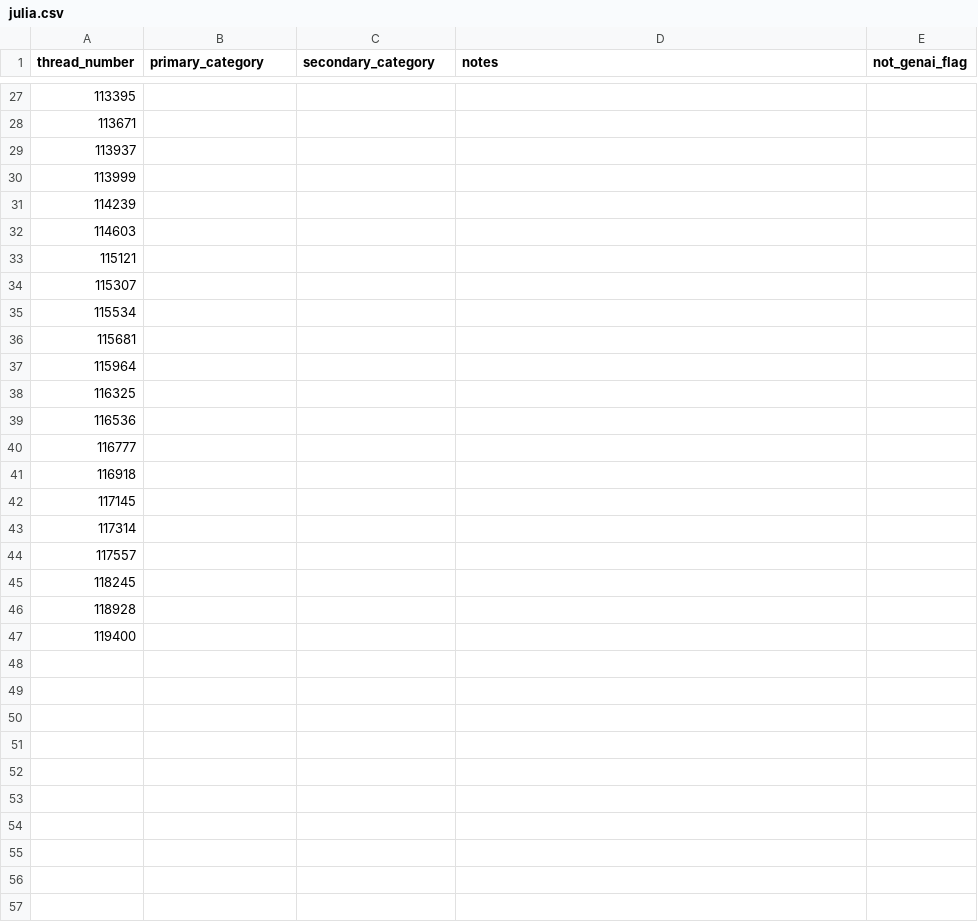
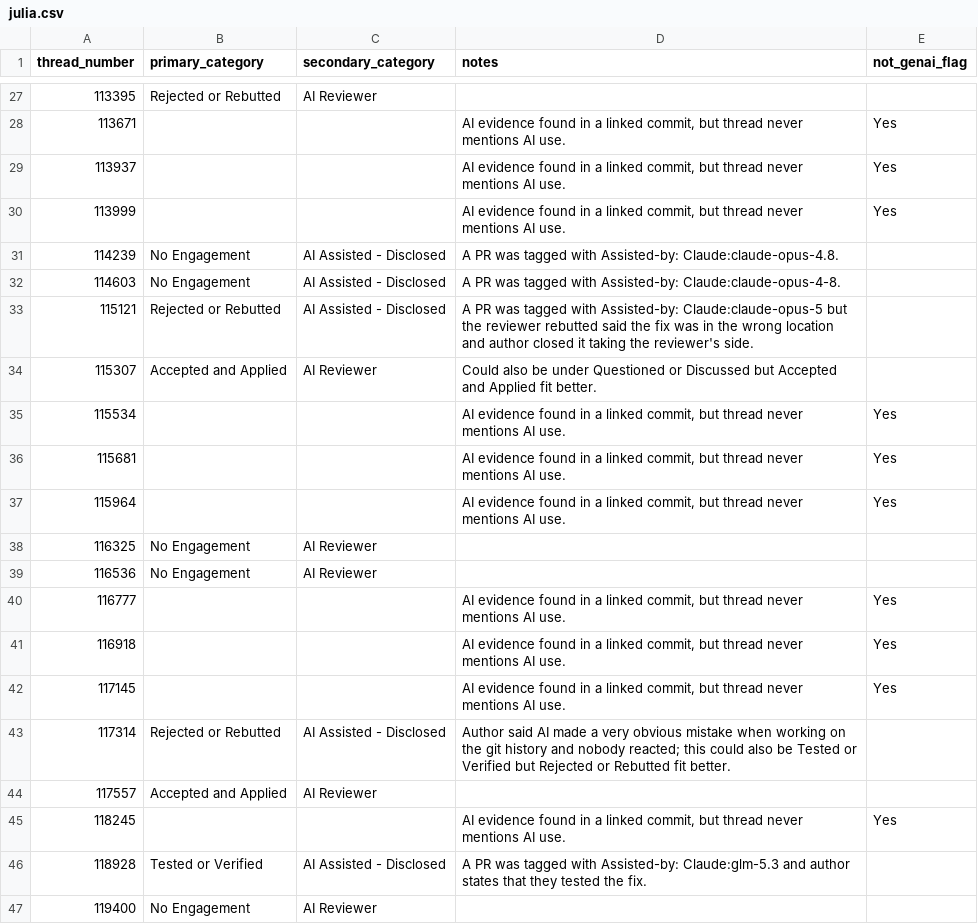
Before and after one commit to catrinacoons/CS480-Group-3-Project, a CSV file: coding_sheets/remainder/julia.csv, drawn as a sheet; only a part is shown, gaps mark what is left out; the diff covers the shown part only.

Commit message:
T19 updates to julia.csv file
T19 updates applied to julia.csv file

```diff
--- a/coding_sheets/remainder/julia.csv
+++ b/coding_sheets/remainder/julia.csv
@@ -27,21 +27,21 @@ thread_number,primary_category,secondary_category,notes,not_genai_flag
-113395,,,,
-113671,,,,
-113937,,,,
-113999,,,,
-114239,,,,
-114603,,,,
-115121,,,,
-115307,,,,
-115534,,,,
-115681,,,,
-115964,,,,
-116325,,,,
-116536,,,,
-116777,,,,
-116918,,,,
-117145,,,,
-117314,,,,
-117557,,,,
-118245,,,,
-118928,,,,
-119400,,,,
+113395,Rejected or Rebutted,AI Reviewer,,
+113671,,,"AI evidence found in a linked commit, but thread never mentions AI use.",Yes
+113937,,,"AI evidence found in a linked commit, but thread never mentions AI use.",Yes
+113999,,,"AI evidence found in a linked commit, but thread never mentions AI use.",Yes
+114239,No Engagement,AI Assisted - Disclosed,"A PR was tagged with Assisted-by: Claude:claude-opus-4.8.",
+114603,No Engagement,AI Assisted - Disclosed,"A PR was tagged with Assisted-by: Claude:claude-opus-4-8.",
+115121,Rejected or Rebutted,AI Assisted - Disclosed,"A PR was tagged with Assisted-by: Claude:claude-opus-5 but the reviewer rebutted said the fix was in the wrong location and author closed it taking the reviewer's side.",
+115307,Accepted and Applied,AI Reviewer,"Could also be under Questioned or Discussed but Accepted and Applied fit better.",
+115534,,,"AI evidence found in a linked commit, but thread never mentions AI use.",Yes
+115681,,,"AI evidence found in a linked commit, but thread never mentions AI use.",Yes
+115964,,,"AI evidence found in a linked commit, but thread never mentions AI use.",Yes
+116325,No Engagement,AI Reviewer,,
+116536,No Engagement,AI Reviewer,,
+116777,,,"AI evidence found in a linked commit, but thread never mentions AI use.",Yes
+116918,,,"AI evidence found in a linked commit, but thread never mentions AI use.",Yes
+117145,,,"AI evidence found in a linked commit, but thread never mentions AI use.",Yes
+117314,Rejected or Rebutted,AI Assisted - Disclosed,"Author said AI made a very obvious mistake when working on the git history and nobody reacted; this could also be Tested or Verified but Rejected or Rebutted fit better.",
+117557,Accepted and Applied,AI Reviewer,,
+118245,,,"AI evidence found in a linked commit, but thread never mentions AI use.",Yes
+118928,Tested or Verified,AI Assisted - Disclosed,"A PR was tagged with Assisted-by: Claude:glm-5.3 and author states that they tested the fix.",
+119400,No Engagement,AI Reviewer,,
```
Also changed, not shown: 52 edited cells elsewhere in this file.
